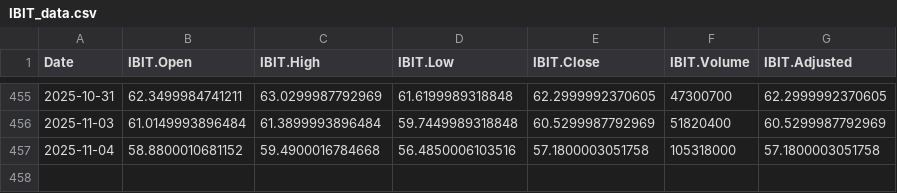
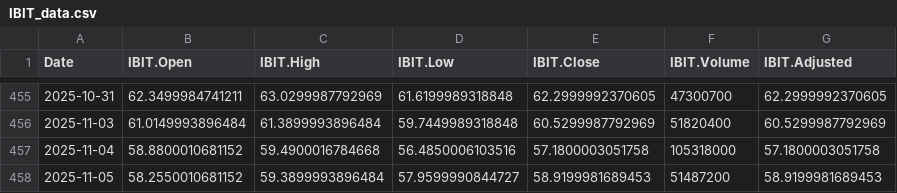
Before and after one commit to chems0404/Prophet_TQQQ, a CSV file: data/IBIT_data.csv, drawn as a sheet; only a part is shown, gaps mark what is left out.

```diff
--- a/data/IBIT_data.csv
+++ b/data/IBIT_data.csv
@@ -457 +457,2 @@
 2025-11-04,58.8800010681152,59.4900016784668,56.4850006103516,57.1800003051758,105318000,57.1800003051758
+2025-11-05,58.2550010681152,59.3899993896484,57.9599990844727,58.9199981689453,51487200,58.9199981689453
```
Also changed, not shown: data/DIA_data.csv, data/IXJ_data.csv, 12 other files.
